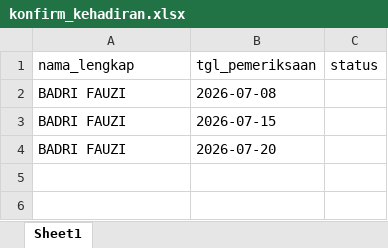
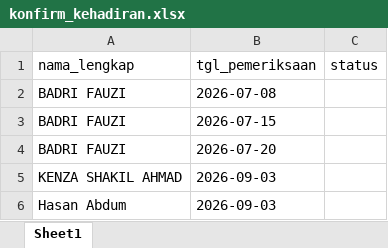
Before and after one commit to stywn93/ckg-helper, an Excel workbook: dataset/konfirm_kehadiran.xlsx, sheet Sheet1, drawn as a sheet; values as stored, in another font and other column widths than the file's, no borders; the diff names each change by its address in the sheet, - before the commit and + after, or states it on an @@ line.

Commit message:
feat: update dataset files and modify registration logic

```diff
--- a/dataset/konfirm_kehadiran.xlsx (sheet Sheet1)
+++ b/dataset/konfirm_kehadiran.xlsx (sheet Sheet1)
+row 5: KENZA SHAKIL AHMAD | 2026-09-03
+row 6: Hasan Abdum | 2026-09-03
```
Also changed, not shown: dataset/pendaftaran_sekolah.xlsx, 8 other files.
